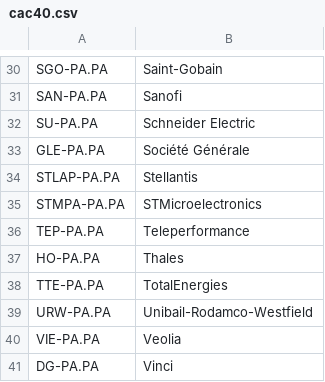
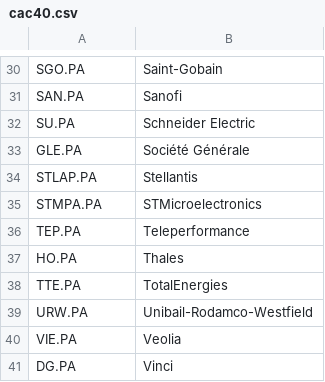
Before and after one commit to AshF195/My-Scanner, a CSV file: cac40.csv, drawn as a sheet; only a part is shown, gaps mark what is left out; the diff covers the shown part only; the diff names each change by its address in the sheet, - before the commit and + after, or states it on an @@ line.

```diff
--- a/cac40.csv
+++ b/cac40.csv
-A30: SGO-PA.PA
+A30: SGO.PA
-A31: SAN-PA.PA
+A31: SAN.PA
-A32: SU-PA.PA
+A32: SU.PA
-A33: GLE-PA.PA
+A33: GLE.PA
-A34: STLAP-PA.PA
+A34: STLAP.PA
-A35: STMPA-PA.PA
+A35: STMPA.PA
-A36: TEP-PA.PA
+A36: TEP.PA
-A37: HO-PA.PA
+A37: HO.PA
-A38: TTE-PA.PA
+A38: TTE.PA
-A39: URW-PA.PA
+A39: URW.PA
-A40: VIE-PA.PA
+A40: VIE.PA
-A41: DG-PA.PA
+A41: DG.PA
```
Also changed, not shown: 27 edited cells elsewhere in this file.
